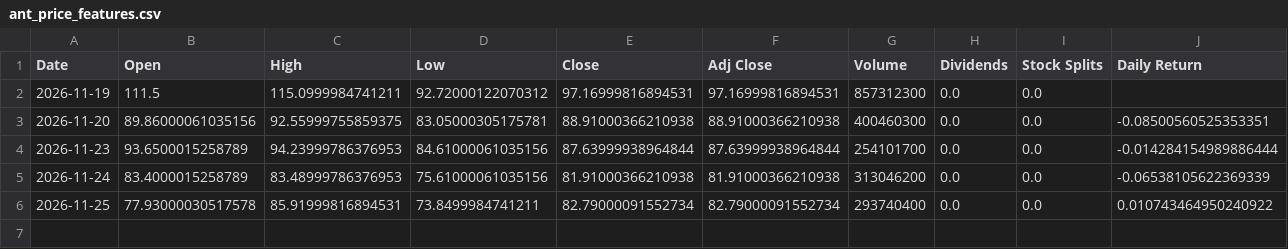
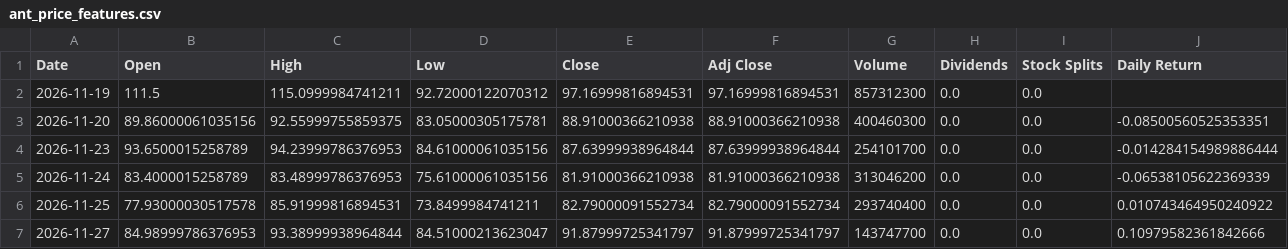
Before and after one commit to Diveride/Project2-Sentiment-analysis-WSbets, a CSV file: outputs/latest_wsb_analysis/prices/ant_price_features.csv, drawn as a sheet; only a part is shown; rows hold the shown columns only; the diff names each change by its address in the sheet, - before the commit and + after, or states it on an @@ line.

```diff
--- a/outputs/latest_wsb_analysis/prices/ant_price_features.csv
+++ b/outputs/latest_wsb_analysis/prices/ant_price_features.csv
+row 7: 2026-11-27 | 84.98999786376953 | 93.38999938964844 | 84.51000213623047 | 91.87999725341797 | 91.87999725341797 | 143747700 | 0.0 | 0.0 | 0.10979582361842666
```
Also changed, not shown: outputs/latest_wsb_analysis/latest_wsb_mentions.csv, outputs/latest_wsb_analysis/latest_wsb_posts.csv, 55 other files.
